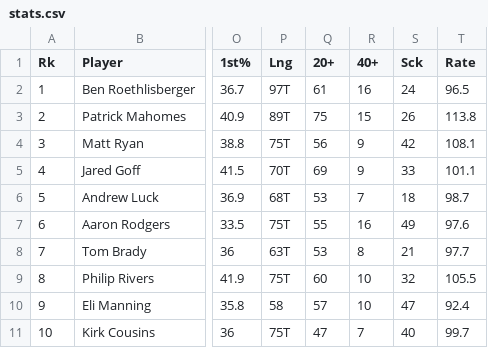
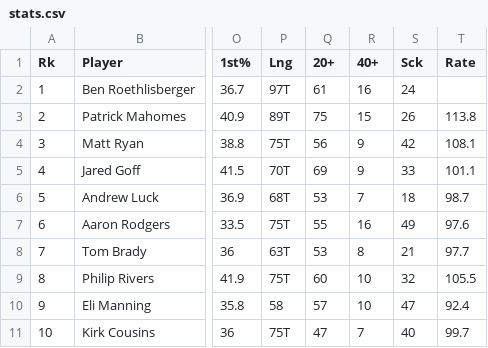
Before and after one commit to donxvan/NFLQuarterbackstatIdentifier, a CSV file: stats.csv, drawn as a sheet; only a part is shown, gaps mark what is left out; the diff names each change by its address in the sheet, - before the commit and + after, or states it on an @@ line.

Commit message:
Update stats.csv

```diff
--- a/stats.csv
+++ b/stats.csv
-T2 (Rate): 96.5
+T2 (Rate): (empty)
```
